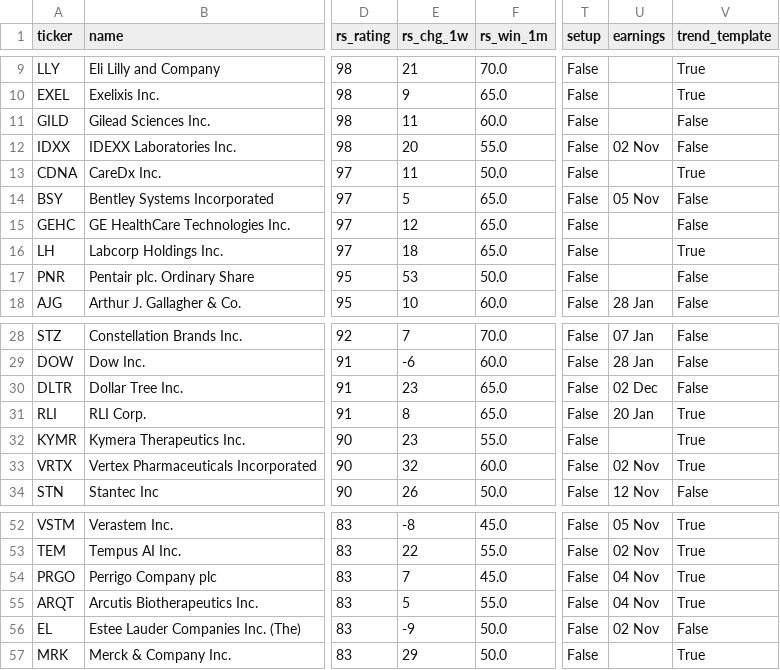
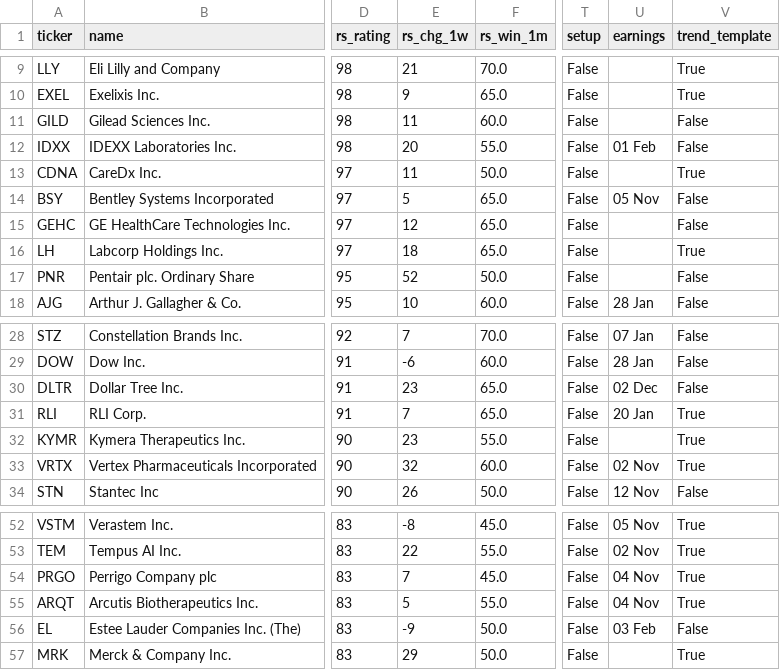
Before and after one commit to MingJunKo/rs-engine, a CSV file: docs/data/leaders.csv, drawn as a sheet; only a part is shown, gaps mark what is left out; the diff names each change by its address in the sheet, - before the commit and + after, or states it on an @@ line.

```diff
--- a/docs/data/leaders.csv
+++ b/docs/data/leaders.csv
-U12 (earnings): 02 Nov
+U12 (earnings): 01 Feb
-E17 (rs_chg_1w): 53
+E17 (rs_chg_1w): 52
-E31 (rs_chg_1w): 8
+E31 (rs_chg_1w): 7
-U56 (earnings): 02 Nov
+U56 (earnings): 03 Feb
```
Also changed, not shown: data/history/etf_ratings.csv, data/history/leaders.csv, 3 other files.
